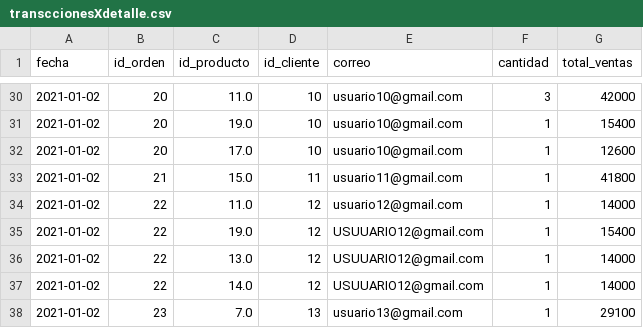
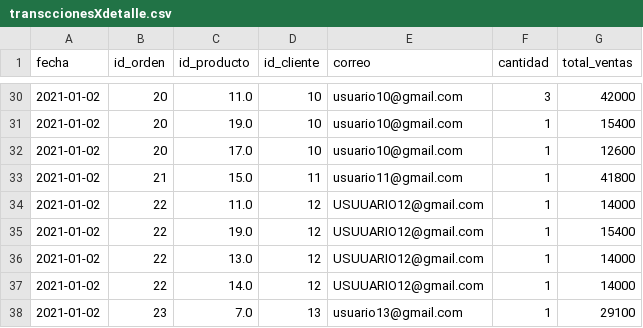
Before and after one commit to DanielFragua/ruta-conocimiento-datos, a CSV file: calidad de los datos/transccionesXdetalle.csv, drawn as a sheet; only a part is shown, gaps mark what is left out.

Commit message:
Add files via upload

```diff
--- a/calidad de los datos/transccionesXdetalle.csv
+++ b/calidad de los datos/transccionesXdetalle.csv
@@ -33,3 +33,3 @@ fecha;id_orden;id_producto;id_cliente;correo;cantidad;total_ventas
 2021-01-02;21;15.0;11;usuario11@gmail.com;1;41800
-2021-01-02;22;11.0;12;usuario12@gmail.com;1;14000
+2021-01-02;22;11.0;12;USUUARIO12@gmail.com;1;14000
 2021-01-02;22;19.0;12;USUUARIO12@gmail.com;1;15400
```
